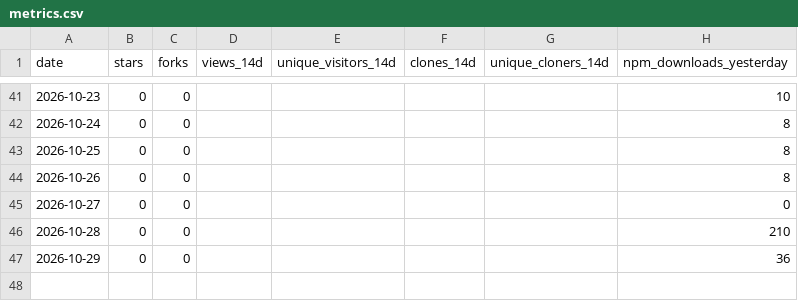
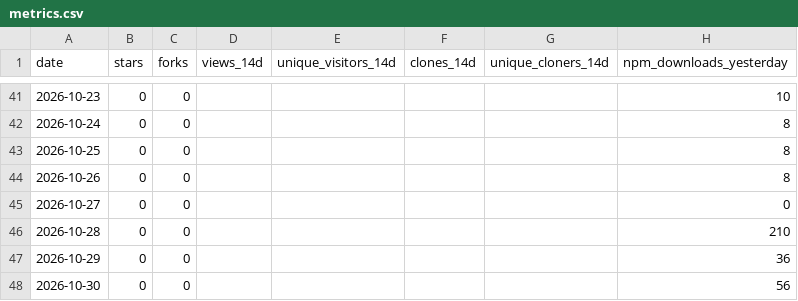
Before and after one commit to shivam-070208/ai-slop-linter, a CSV file: metrics.csv, drawn as a sheet; only a part is shown, gaps mark what is left out; the diff names each change by its address in the sheet, - before the commit and + after, or states it on an @@ line.

```diff
--- a/metrics.csv
+++ b/metrics.csv
+row 48: 2026-10-30 | 0 | 0 |  |  |  |  | 56
```
